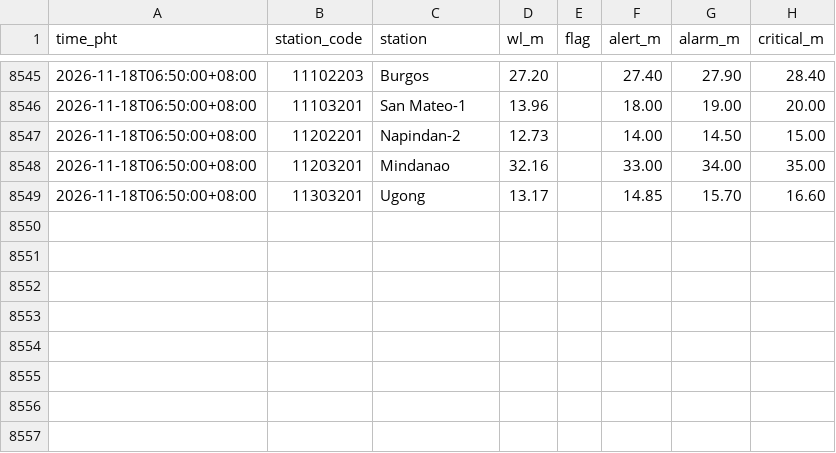
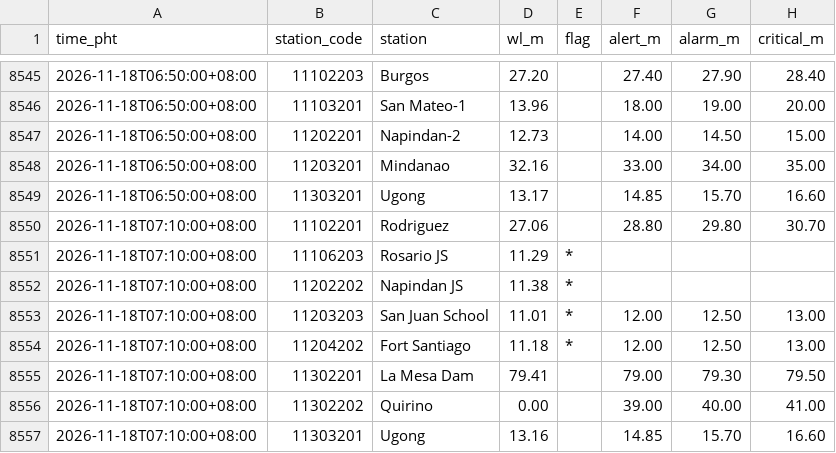
Before and after one commit to krystasis/ph-hazards, a CSV file: data/river_levels/2026-11.csv, drawn as a sheet; only a part is shown, gaps mark what is left out; the diff names each change by its address in the sheet, - before the commit and + after, or states it on an @@ line.

```diff
--- a/data/river_levels/2026-11.csv
+++ b/data/river_levels/2026-11.csv
+row 8550: 2026-11-18T07:10:00+08:00 | 11102201 | Rodriguez | 27.06 |  | 28.80 | 29.80 | 30.70
+row 8551: 2026-11-18T07:10:00+08:00 | 11106203 | Rosario JS | 11.29 | *
+row 8552: 2026-11-18T07:10:00+08:00 | 11202202 | Napindan JS | 11.38 | *
+row 8553: 2026-11-18T07:10:00+08:00 | 11203203 | San Juan School | 11.01 | * | 12.00 | 12.50 | 13.00
+row 8554: 2026-11-18T07:10:00+08:00 | 11204202 | Fort Santiago | 11.18 | * | 12.00 | 12.50 | 13.00
+row 8555: 2026-11-18T07:10:00+08:00 | 11302201 | La Mesa Dam | 79.41 |  | 79.00 | 79.30 | 79.50
+row 8556: 2026-11-18T07:10:00+08:00 | 11302202 | Quirino | 0.00 |  | 39.00 | 40.00 | 41.00
+row 8557: 2026-11-18T07:10:00+08:00 | 11303201 | Ugong | 13.16 |  | 14.85 | 15.70 | 16.60
```
Also changed, not shown: 4 other files.
